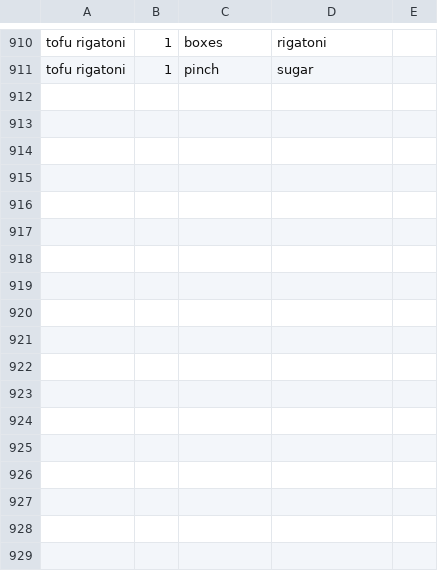
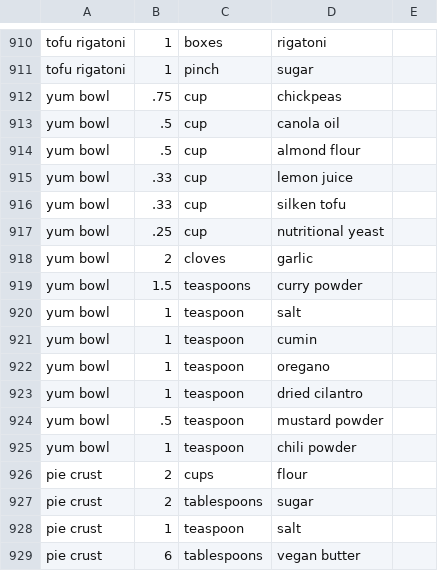
Before and after one commit to kwils119/grocery-list, a CSV file: recipes.csv, drawn as a sheet; only a part is shown, gaps mark what is left out; the diff names each change by its address in the sheet, - before the commit and + after, or states it on an @@ line.

Commit message:
Added pie crust and yum

```diff
--- a/recipes.csv
+++ b/recipes.csv
+row 912: yum bowl | .75 | cup | chickpeas
+row 913: yum bowl | .5 | cup | canola oil
+row 914: yum bowl | .5 | cup | almond flour
+row 915: yum bowl | .33 | cup | lemon juice
+row 916: yum bowl | .33 | cup | silken tofu
+row 917: yum bowl | .25 | cup | nutritional yeast
+row 918: yum bowl | 2 | cloves | garlic
+row 919: yum bowl | 1.5 | teaspoons | curry powder
+row 920: yum bowl | 1 | teaspoon | salt
+row 921: yum bowl | 1 | teaspoon | cumin
+row 922: yum bowl | 1 | teaspoon | oregano
+row 923: yum bowl | 1 | teaspoon | dried cilantro
+row 924: yum bowl | .5 | teaspoon | mustard powder
+row 925: yum bowl | 1 | teaspoon | chili powder
+row 926: pie crust | 2 | cups | flour
+row 927: pie crust | 2 | tablespoons | sugar
+row 928: pie crust | 1 | teaspoon | salt
+row 929: pie crust | 6 | tablespoons | vegan butter
```
